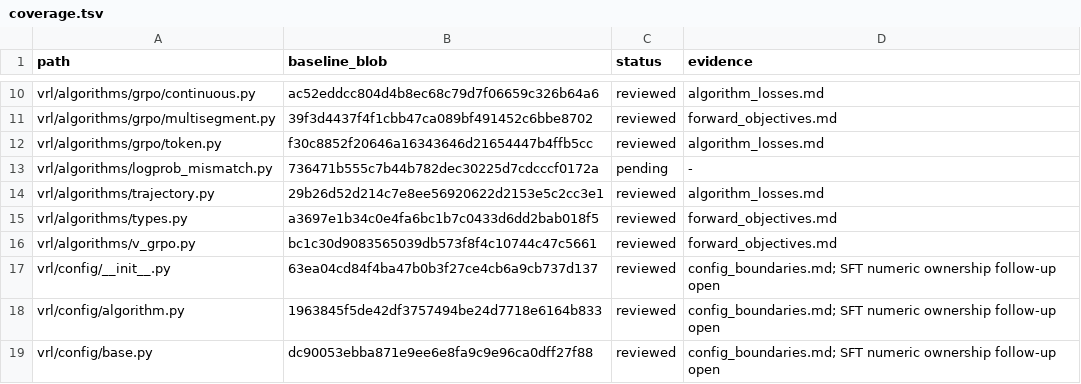
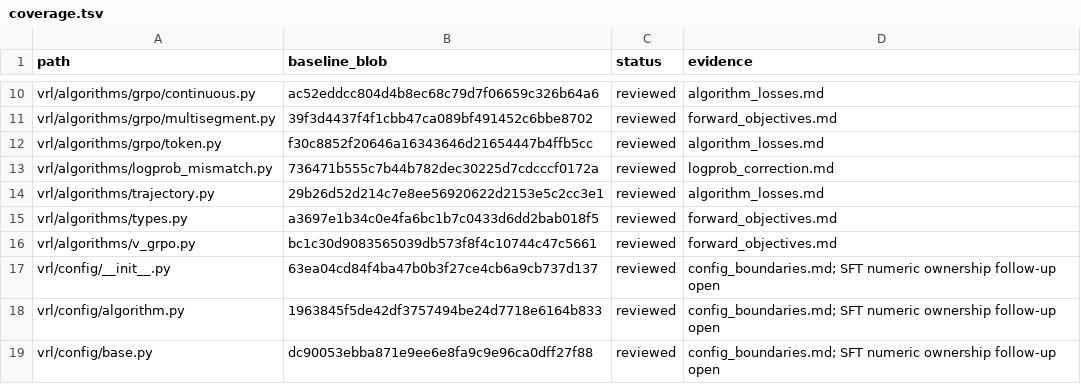
Before and after one commit to guoriyue/VRL, a TSV file: docs/research/automated_clarity_audit/coverage.tsv, drawn as a sheet; only a part is shown, gaps mark what is left out.

Commit message:
refactor: initialize precision correction defaults directly

```diff
--- a/docs/research/automated_clarity_audit/coverage.tsv
+++ b/docs/research/automated_clarity_audit/coverage.tsv
@@ -12,3 +12,3 @@ vrl/algorithms/grpo/multisegment.py	39f3d4437f4f1cbb47ca089bf491452c6bbe8702	rev
 vrl/algorithms/grpo/token.py	f30c8852f20646a16343646d21654447b4ffb5cc	reviewed	algorithm_losses.md
-vrl/algorithms/logprob_mismatch.py	736471b555c7b44b782dec30225d7cdcccf0172a	pending	-
+vrl/algorithms/logprob_mismatch.py	736471b555c7b44b782dec30225d7cdcccf0172a	reviewed	logprob_correction.md
 vrl/algorithms/trajectory.py	29b26d52d214c7e8ee56920622d2153e5c2cc3e1	reviewed	algorithm_losses.md
```
Also changed, not shown: 2 other files.
